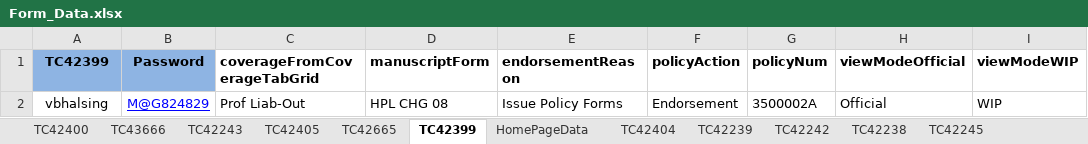
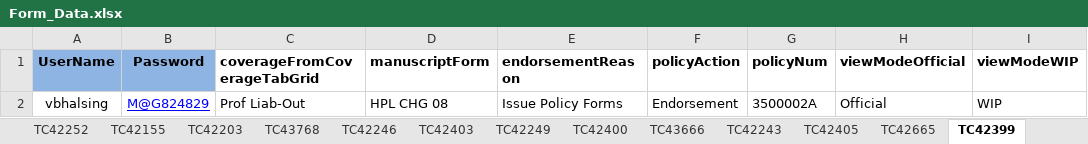
Before and after one commit to vthorat-mag/MagMutual_POM, an Excel workbook: src/main/resources/Form_Data.xlsx, sheet TC42399, drawn as a sheet; only a part is shown; values as stored, in another font and other column widths than the file's, no borders; the diff names each change by its address in the sheet, - before the commit and + after, or states it on an @@ line.

```diff
--- a/src/main/resources/Form_Data.xlsx (sheet TC42399)
+++ b/src/main/resources/Form_Data.xlsx (sheet TC42399)
-sheet tab: HomePageData
+sheet tab: TC42252
+sheet tab: TC42155
+sheet tab: TC42203
+sheet tab: TC43768
+sheet tab: TC42246
+sheet tab: TC42403
+sheet tab: TC42249
-A1: TC42399
+A1: UserName
```
Also changed, not shown: sheet TC42253, sheet TC42245, sheet TC42404, sheet TC42400, sheet TC42239, sheet TC42530, 1 more sheet, other sheet tabs, 19 other files.
